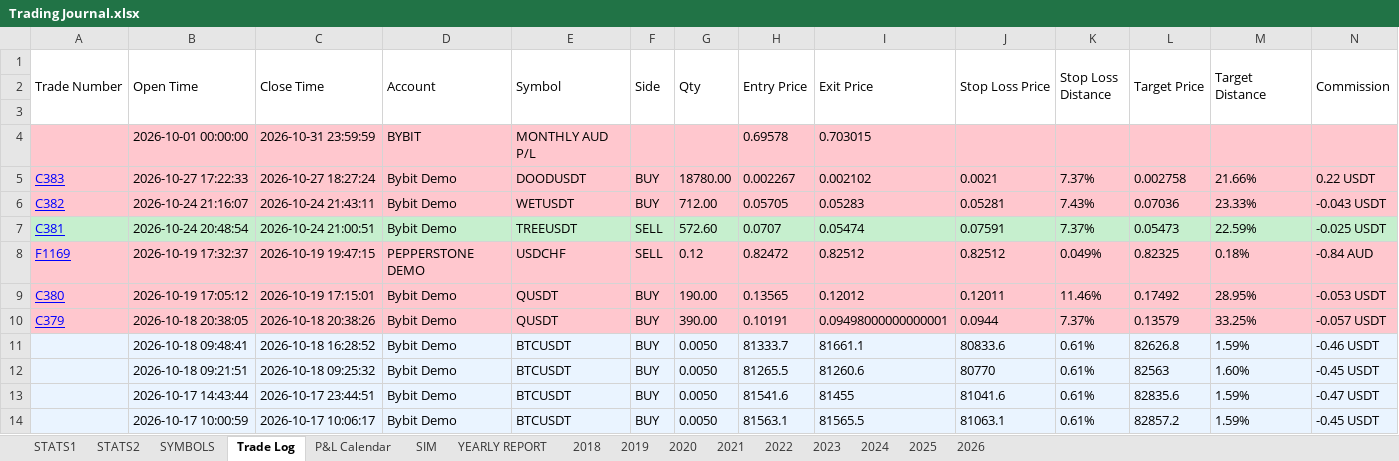
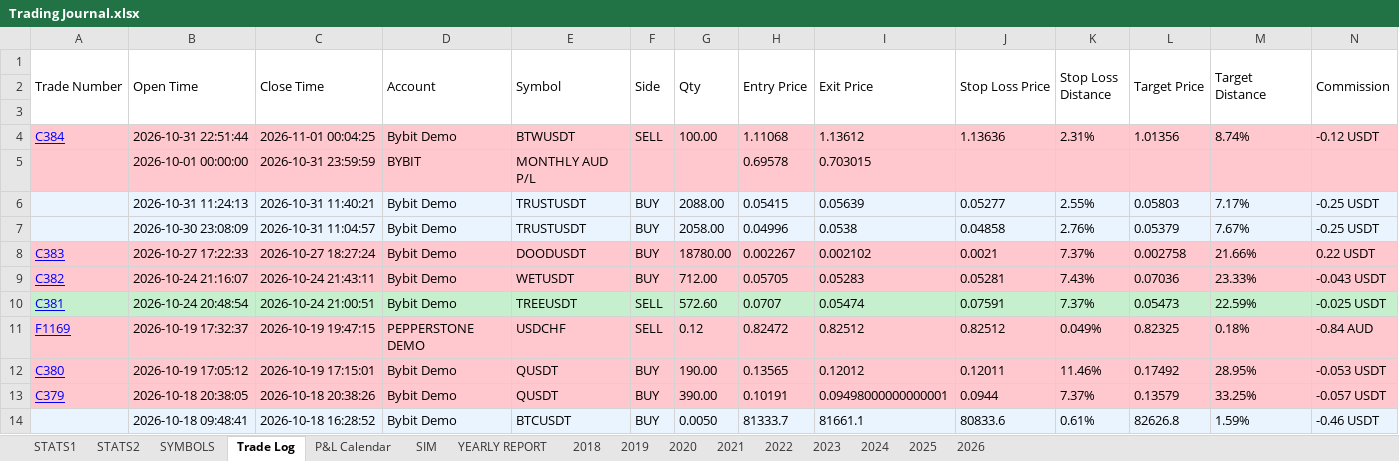
Before and after one commit to alexpsym/CODEX, an Excel workbook: journal/Trading Journal.xlsx, sheet Trade Log, drawn as a sheet; only a part is shown; the shorter side is filled out with more unchanged rows; values as stored, in another font and other column widths than the file's, no borders; conditional formats not drawn; rows hold the shown columns only; the diff names each change by its address in the sheet, - before the commit and + after, or states it on an @@ line.

```diff
--- a/journal/Trading Journal.xlsx (sheet Trade Log)
+++ b/journal/Trading Journal.xlsx (sheet Trade Log)
+row 4: C384 | 2026-10-31 22:51:44 | 2026-11-01 00:04:25 | Bybit Demo | BTWUSDT | SELL | 100.00 | 1.11068 | 1.13612 | 1.13636 | 2.31% | 1.01356 | 8.74% | -0.12 USDT
+row 6:  | 2026-10-31 11:24:13 | 2026-10-31 11:40:21 | Bybit Demo | TRUSTUSDT | BUY | 2088.00 | 0.05415 | 0.05639 | 0.05277 | 2.55% | 0.05803 | 7.17% | -0.25 USDT
+row 7:  | 2026-10-30 23:08:09 | 2026-10-31 11:04:57 | Bybit Demo | TRUSTUSDT | BUY | 2058.00 | 0.04996 | 0.0538 | 0.04858 | 2.76% | 0.05379 | 7.67% | -0.25 USDT
```
Also changed, not shown: sheet 2026, sheet STATS1, sheet SYMBOLS, sheet YEARLY REPORT, sheet P&L Calendar, sheet STATS2, hidden cells, 4 other files.
